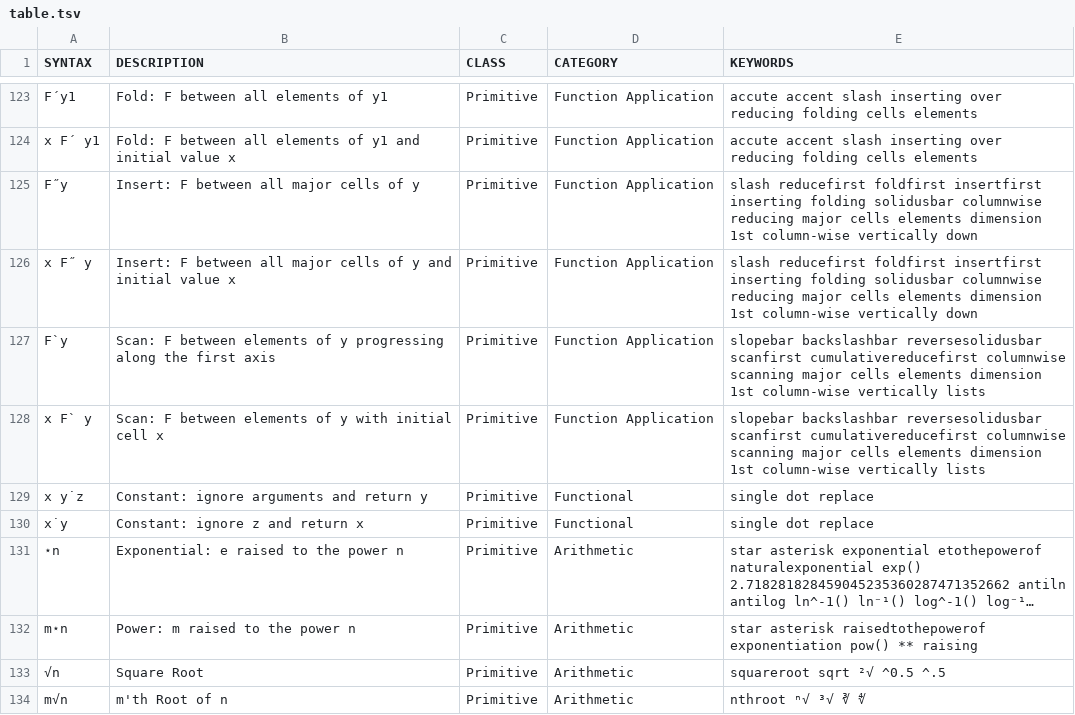
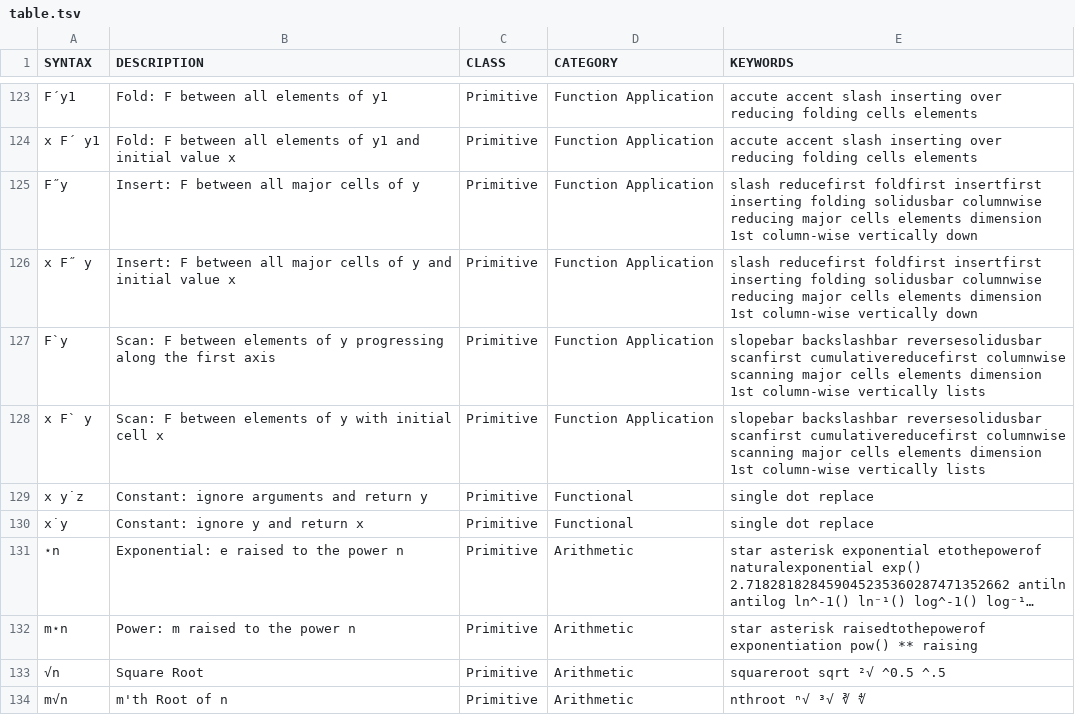
Before and after one commit to mlochbaum/bqncrate, a TSV file: table.tsv, drawn as a sheet; only a part is shown, gaps mark what is left out; long unchanged cells end in …; the diff names each change by its address in the sheet, - before the commit and + after, or states it on an @@ line.

Commit message:
Wrong variable name in Constant description

```diff
--- a/table.tsv
+++ b/table.tsv
-B130 (DESCRIPTION): Constant: ignore z and return x
+B130 (DESCRIPTION): Constant: ignore y and return x
```
